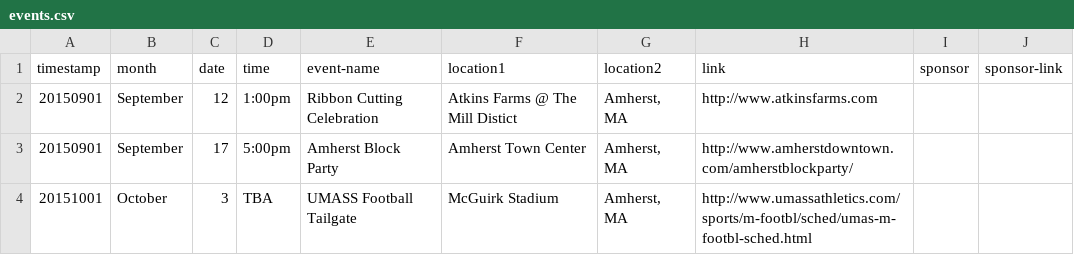
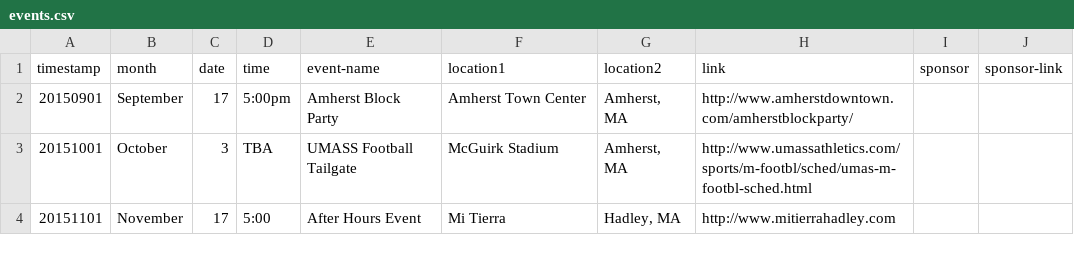
Before and after one commit to clearbold/ayp, a CSV file: _data/events.csv, drawn as a sheet; removed rows and columns are numbered as before the commit, all else as after; the diff names each change by its address in the sheet, - before the commit and + after, or states it on an @@ line.

Commit message:
Update events.csv

```diff
--- a/_data/events.csv
+++ b/_data/events.csv
-row 2: 20150901 | September | 12 | 1:00pm | Ribbon Cutting Celebration | Atkins Farms @ The Mill Distict | Amherst, MA | http://www.atkinsfarms.com
+row 4: 20151101 | November | 17 | 5:00 | After Hours Event | Mi Tierra | Hadley, MA | http://www.mitierrahadley.com
```
